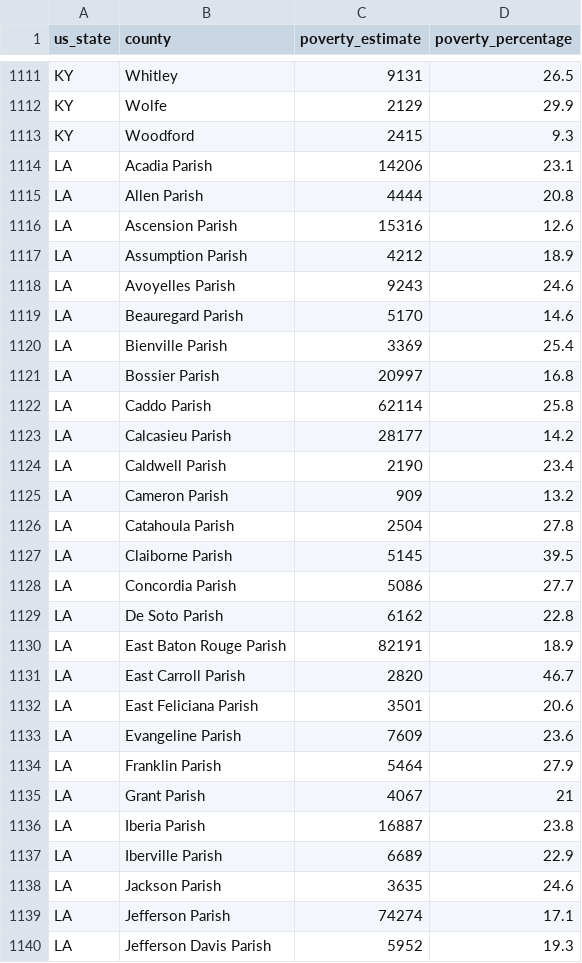
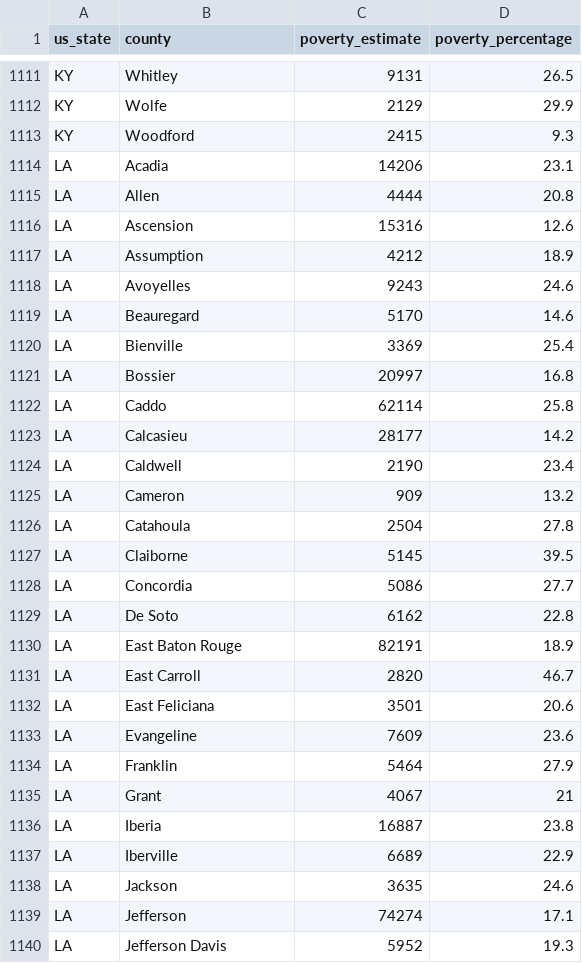
Before and after one commit to sarahheavner/Project2, a CSV file: original_data/poverty2017.csv, drawn as a sheet; only a part is shown, gaps mark what is left out; the diff covers the shown part only.

Commit message:
final mods on dataset

```diff
--- a/original_data/poverty2017.csv
+++ b/original_data/poverty2017.csv
@@ -1113,28 +1113,28 @@ KY,Wolfe,2129,29.9
 KY,Woodford,2415,9.3
-LA,Acadia Parish,14206,23.1
-LA,Allen Parish,4444,20.8
-LA,Ascension Parish,15316,12.6
-LA,Assumption Parish,4212,18.9
-LA,Avoyelles Parish,9243,24.6
-LA,Beauregard Parish,5170,14.6
-LA,Bienville Parish,3369,25.4
-LA,Bossier Parish,20997,16.8
-LA,Caddo Parish,62114,25.8
-LA,Calcasieu Parish,28177,14.2
-LA,Caldwell Parish,2190,23.4
-LA,Cameron Parish,909,13.2
-LA,Catahoula Parish,2504,27.8
-LA,Claiborne Parish,5145,39.5
-LA,Concordia Parish,5086,27.7
-LA,De Soto Parish,6162,22.8
-LA,East Baton Rouge Parish,82191,18.9
-LA,East Carroll Parish,2820,46.7
-LA,East Feliciana Parish,3501,20.6
-LA,Evangeline Parish,7609,23.6
-LA,Franklin Parish,5464,27.9
-LA,Grant Parish,4067,21
-LA,Iberia Parish,16887,23.8
-LA,Iberville Parish,6689,22.9
-LA,Jackson Parish,3635,24.6
-LA,Jefferson Parish,74274,17.1
-LA,Jefferson Davis Parish,5952,19.3
+LA,Acadia,14206,23.1
+LA,Allen,4444,20.8
+LA,Ascension,15316,12.6
+LA,Assumption,4212,18.9
+LA,Avoyelles,9243,24.6
+LA,Beauregard,5170,14.6
+LA,Bienville,3369,25.4
+LA,Bossier,20997,16.8
+LA,Caddo,62114,25.8
+LA,Calcasieu,28177,14.2
+LA,Caldwell,2190,23.4
+LA,Cameron,909,13.2
+LA,Catahoula,2504,27.8
+LA,Claiborne,5145,39.5
+LA,Concordia,5086,27.7
+LA,De Soto,6162,22.8
+LA,East Baton Rouge,82191,18.9
+LA,East Carroll,2820,46.7
+LA,East Feliciana,3501,20.6
+LA,Evangeline,7609,23.6
+LA,Franklin,5464,27.9
+LA,Grant,4067,21
+LA,Iberia,16887,23.8
+LA,Iberville,6689,22.9
+LA,Jackson,3635,24.6
+LA,Jefferson,74274,17.1
+LA,Jefferson Davis,5952,19.3
```
Also changed, not shown: 65 edited cells elsewhere in this file, original_data/aqi2016.csv, original_data/aqi2017.csv, 11 other files.
